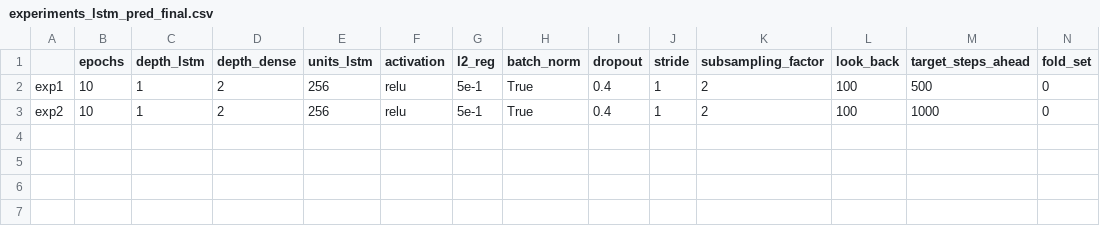
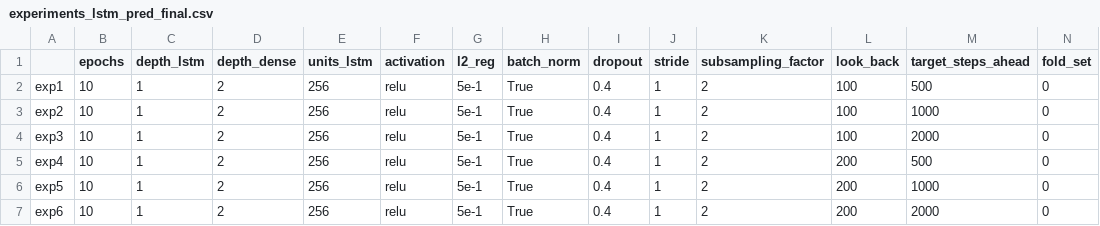
Before and after one commit to AlessiaRuggeri30/epileptic-seizure-prediction, a CSV file: classic_dl/lstm/experiments_lstm_pred_final.csv, drawn as a sheet; only a part is shown; rows hold the shown columns only; the diff names each change by its address in the sheet, - before the commit and + after, or states it on an @@ line.

Commit message:
Added lstm results

```diff
--- a/classic_dl/lstm/experiments_lstm_pred_final.csv
+++ b/classic_dl/lstm/experiments_lstm_pred_final.csv
+row 4: exp3 | 10 | 1 | 2 | 256 | relu | 5e-1 | True | 0.4 | 1 | 2 | 100 | 2000 | 0
+row 5: exp4 | 10 | 1 | 2 | 256 | relu | 5e-1 | True | 0.4 | 1 | 2 | 200 | 500 | 0
+row 6: exp5 | 10 | 1 | 2 | 256 | relu | 5e-1 | True | 0.4 | 1 | 2 | 200 | 1000 | 0
+row 7: exp6 | 10 | 1 | 2 | 256 | relu | 5e-1 | True | 0.4 | 1 | 2 | 200 | 2000 | 0
```
Also changed, not shown: 17 other files.
